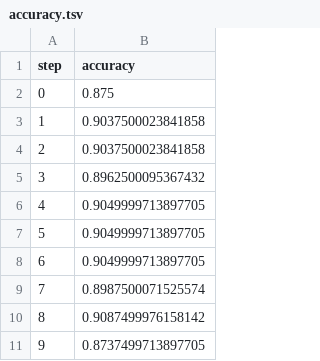
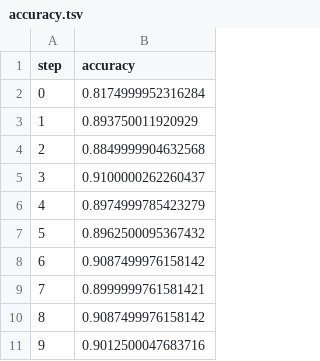
Before and after one commit to mrzaizai2k/try_DVC, a TSV file: dvclive/plots/metrics/eval/accuracy.tsv, drawn as a sheet.

```diff
--- a/dvclive/plots/metrics/eval/accuracy.tsv
+++ b/dvclive/plots/metrics/eval/accuracy.tsv
@@ -1,11 +1,11 @@
 step	accuracy
-0	0.875
-1	0.9037500023841858
-2	0.9037500023841858
-3	0.8962500095367432
-4	0.9049999713897705
-5	0.9049999713897705
-6	0.9049999713897705
-7	0.8987500071525574
+0	0.8174999952316284
+1	0.893750011920929
+2	0.8849999904632568
+3	0.9100000262260437
+4	0.8974999785423279
+5	0.8962500095367432
+6	0.9087499976158142
+7	0.8999999761581421
 8	0.9087499976158142
-9	0.8737499713897705
+9	0.9012500047683716
```
Also changed, not shown: dvclive/plots/metrics/eval/loss.tsv, dvclive/plots/metrics/train/accuracy.tsv, 6 other files.
